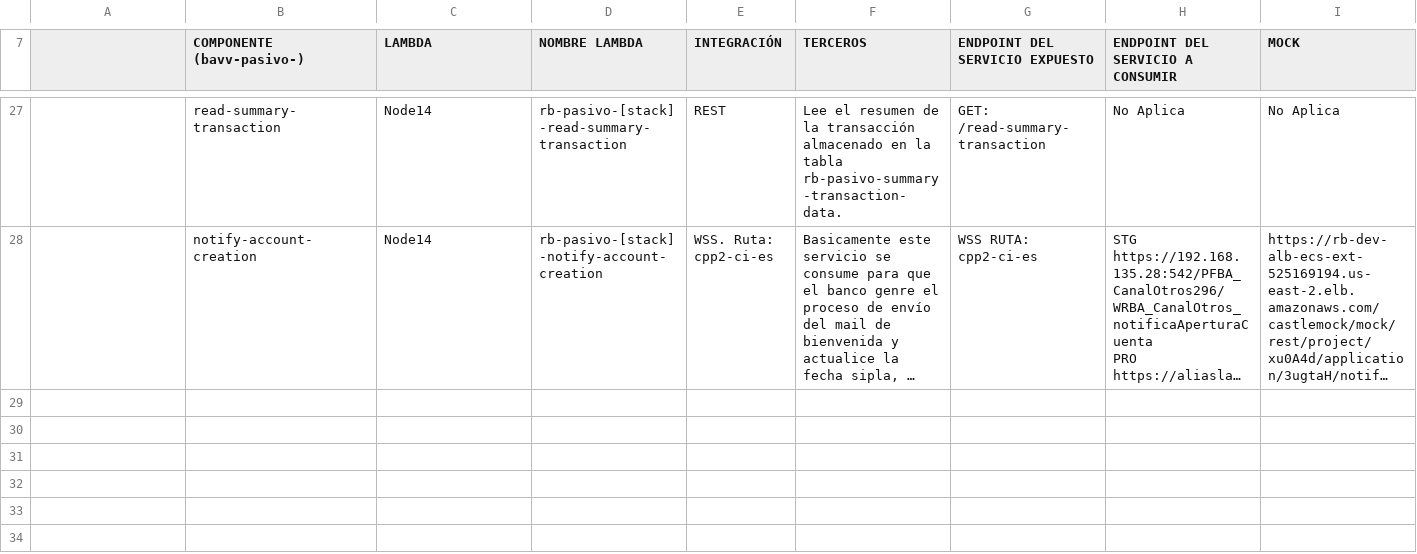
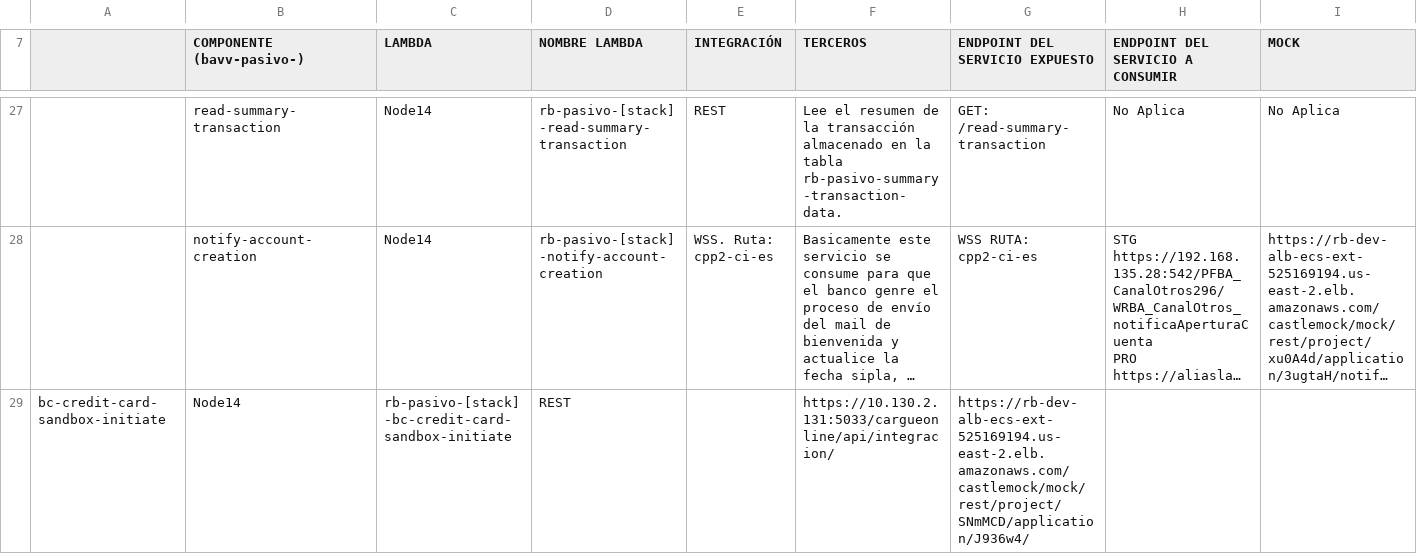
Before and after one commit to pdgutierrezq/bavv-pasivosavvillas-qa-ui, a CSV file: data/services/CDA.csv, drawn as a sheet; only a part is shown, gaps mark what is left out; long unchanged cells end in …; rows hold the shown columns only; the diff names each change by its address in the sheet, - before the commit and + after, or states it on an @@ line.

```diff
--- a/data/services/CDA.csv
+++ b/data/services/CDA.csv
+row 29: bc-credit-card-sandbox-initiate | Node14 | rb-pasivo-[stack]-bc-credit-card-sandbox-initiate | REST |  | https://10.130.2.131:5033/cargueonline/api/integracion/ | https://rb-dev-alb-ecs-ext-525169194.us-east-2.elb.amazonaws.com/castlemock/mock/rest/project/SNmMCD/application/J936w4/
```
Also changed, not shown: 1 other file.
